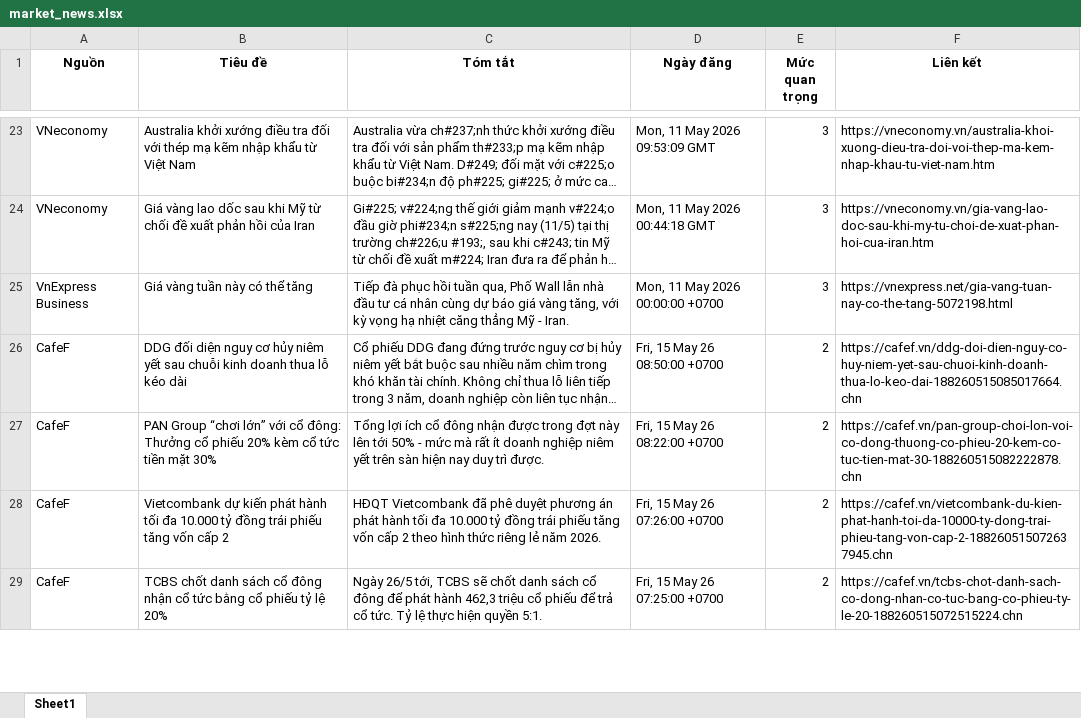
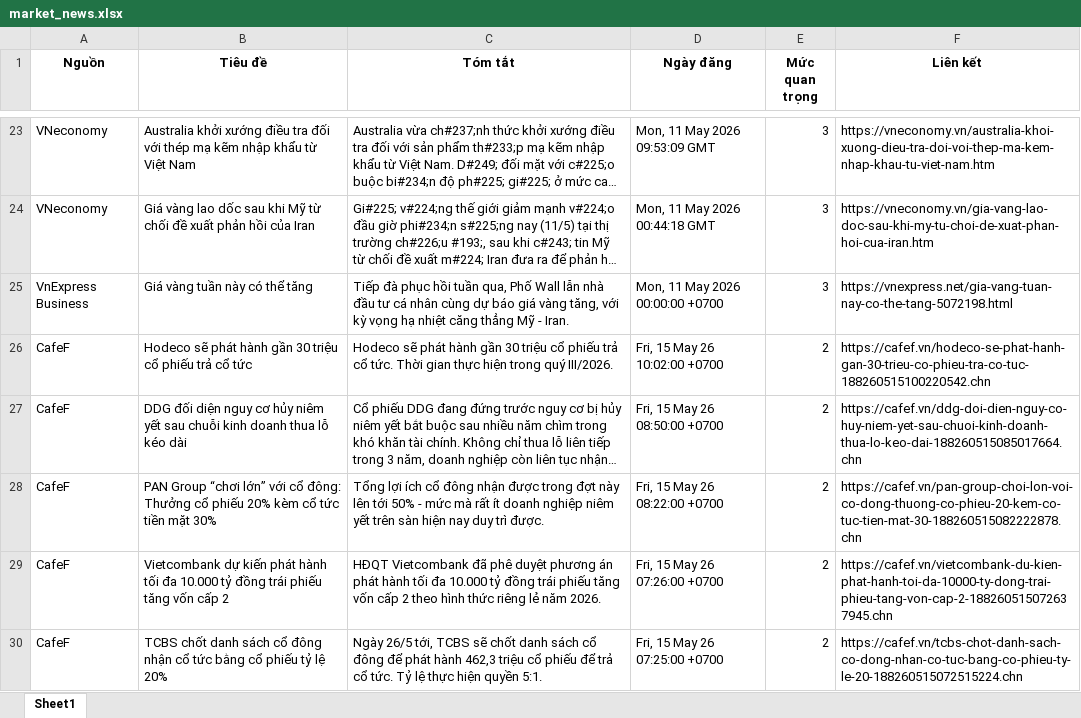
Before and after one commit to Ngoduc1110/ND, an Excel workbook: NEWS/market_news.xlsx, sheet Sheet1, drawn as a sheet; only a part is shown, gaps mark what is left out; long unchanged cells end in …; values as stored, in another font and other column widths than the file's, no borders; the diff covers the shown part only; the diff names each change by its address in the sheet, - before the commit and + after, or states it on an @@ line.

Commit message:
Auto-update data and report at 2026-05-15 11:33

```diff
--- a/NEWS/market_news.xlsx (sheet Sheet1)
+++ b/NEWS/market_news.xlsx (sheet Sheet1)
+row 26: CafeF | Hodeco sẽ phát hành gần 30 triệu cổ phiếu trả cổ tức | Hodeco sẽ phát hành gần 30 triệu cổ phiếu trả cổ tức. Thời gian thực hiện trong quý III/2026. | Fri, 15 May 26 10:02:00 +0700 | 2 | https://cafef.vn/hodeco-se-phat-hanh-gan-30-trieu-co-phieu-tra-co-tuc-188260515100220542.chn
```
Also changed, not shown: 1 added row and 3 removed rows elsewhere in this sheet, 12 other files.
